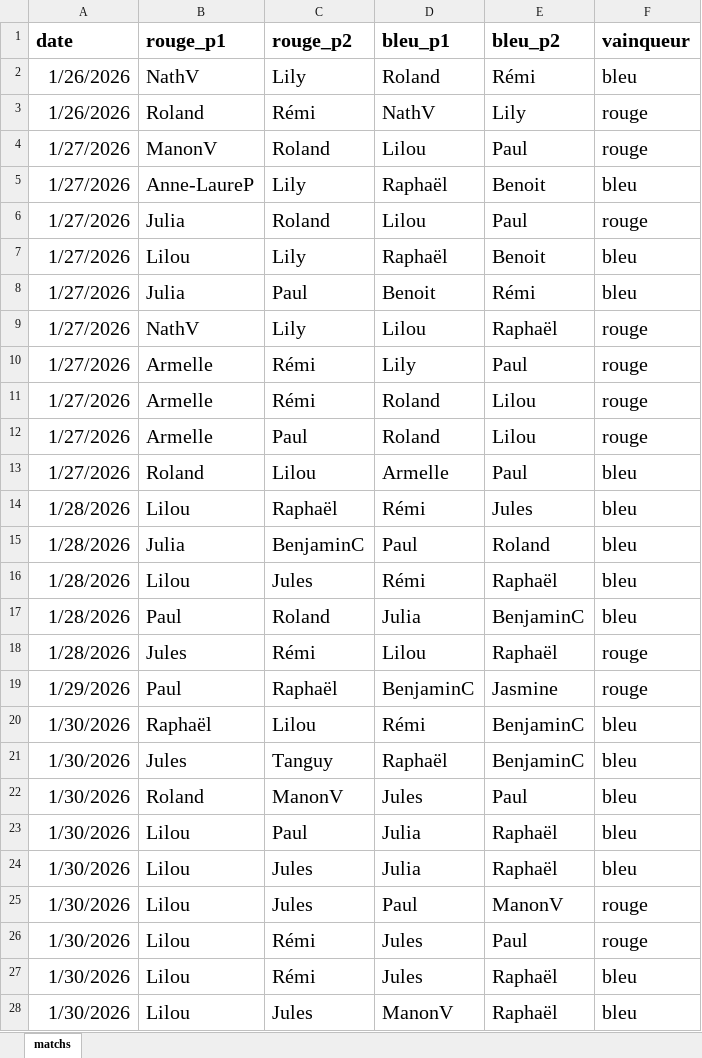
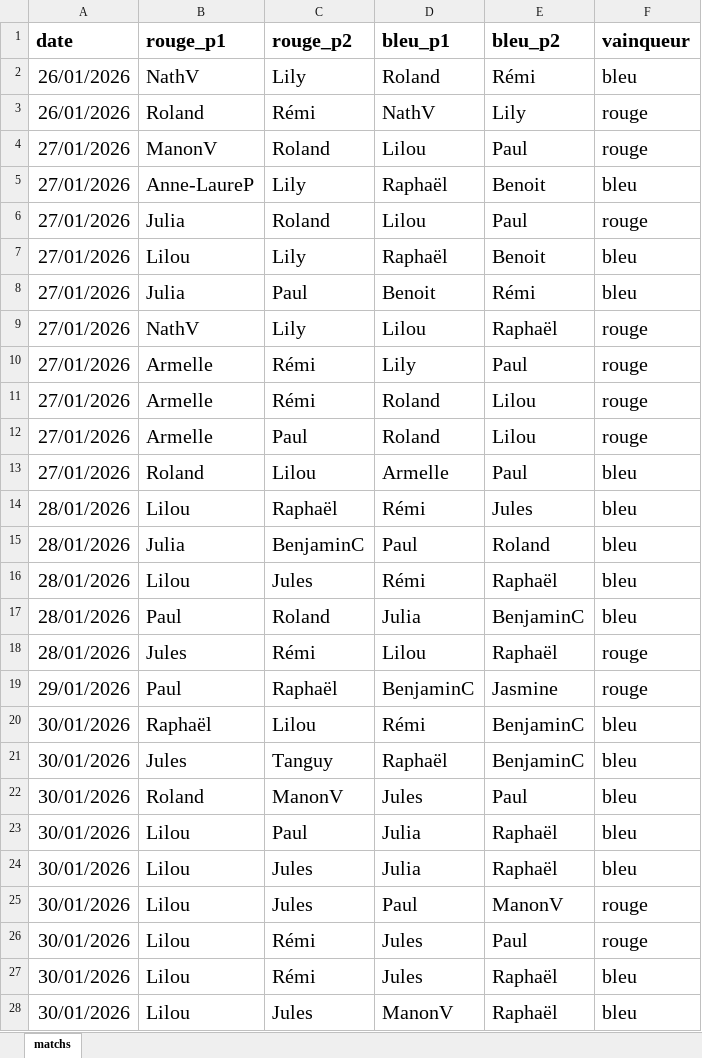
Before and after one commit to CBGP-activities/Foosball, an Excel workbook: data/matchs.xlsx, sheet matchs, drawn as a sheet; only a part is shown; values as stored, in another font and other column widths than the file's, no borders; the diff covers the shown part only; the diff names each change by its address in the sheet, - before the commit and + after, or states it on an @@ line.

```diff
--- a/data/matchs.xlsx (sheet matchs)
+++ b/data/matchs.xlsx (sheet matchs)
-A2:A3 (date): 1/26/2026
+A2:A3 (date): 26/01/2026
-A4:A13 (date): 1/27/2026
+A4:A13 (date): 27/01/2026
-A14:A18 (date): 1/28/2026
+A14:A18 (date): 28/01/2026
-A19 (date): 1/29/2026
+A19 (date): 29/01/2026
-A20:A28 (date): 1/30/2026
+A20:A28 (date): 30/01/2026
```
Also changed, not shown: other rows of this sheet, 1 other file.
